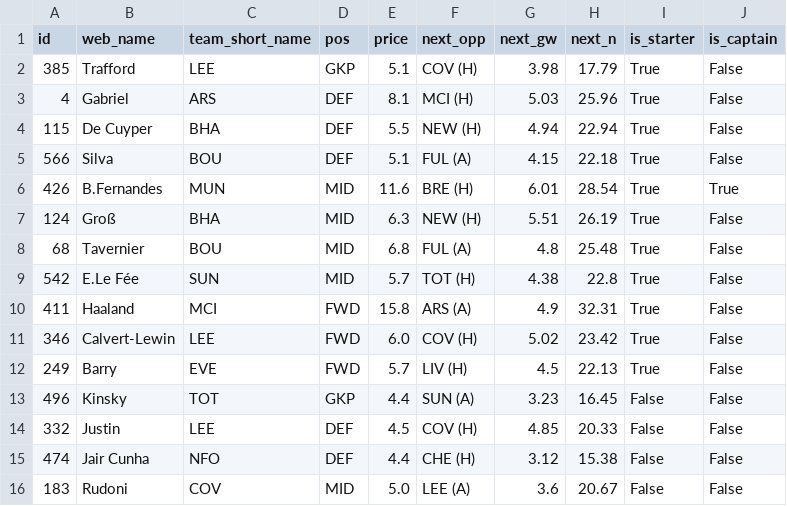
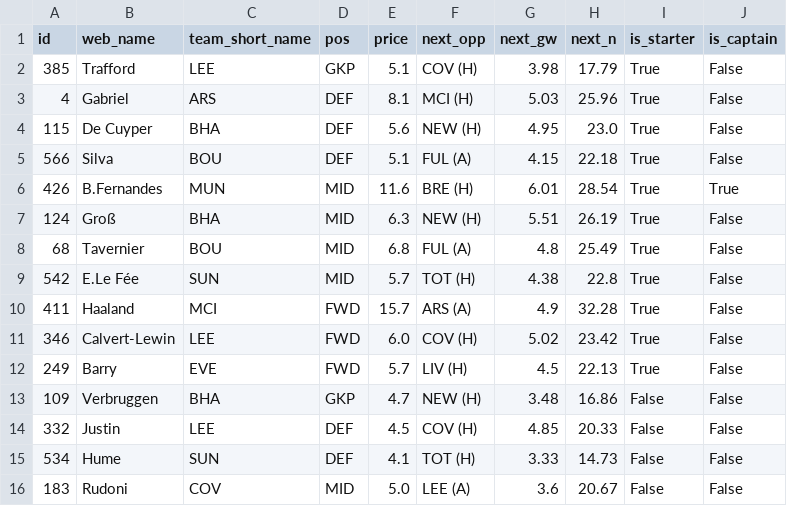
Before and after one commit to arlind55/fplproject, a CSV file: data/current/model_squad.csv, drawn as a sheet.

```diff
--- a/data/current/model_squad.csv
+++ b/data/current/model_squad.csv
@@ -3,3 +3,3 @@ id,web_name,team_short_name,pos,price,next_opp,next_gw,next_n,is_starter,is_capt
 4,Gabriel,ARS,DEF,8.1,MCI (H),5.03,25.96,True,False
-115,De Cuyper,BHA,DEF,5.5,NEW (H),4.94,22.94,True,False
+115,De Cuyper,BHA,DEF,5.6,NEW (H),4.95,23.0,True,False
 566,Silva,BOU,DEF,5.1,FUL (A),4.15,22.18,True,False
@@ -7,10 +7,10 @@ id,web_name,team_short_name,pos,price,next_opp,next_gw,next_n,is_starter,is_capt
 124,Groß,BHA,MID,6.3,NEW (H),5.51,26.19,True,False
-68,Tavernier,BOU,MID,6.8,FUL (A),4.8,25.48,True,False
+68,Tavernier,BOU,MID,6.8,FUL (A),4.8,25.49,True,False
 542,E.Le Fée,SUN,MID,5.7,TOT (H),4.38,22.8,True,False
-411,Haaland,MCI,FWD,15.8,ARS (A),4.9,32.31,True,False
+411,Haaland,MCI,FWD,15.7,ARS (A),4.9,32.28,True,False
 346,Calvert-Lewin,LEE,FWD,6.0,COV (H),5.02,23.42,True,False
 249,Barry,EVE,FWD,5.7,LIV (H),4.5,22.13,True,False
-496,Kinsky,TOT,GKP,4.4,SUN (A),3.23,16.45,False,False
+109,Verbruggen,BHA,GKP,4.7,NEW (H),3.48,16.86,False,False
 332,Justin,LEE,DEF,4.5,COV (H),4.85,20.33,False,False
-474,Jair Cunha,NFO,DEF,4.4,CHE (H),3.12,15.38,False,False
+534,Hume,SUN,DEF,4.1,TOT (H),3.33,14.73,False,False
 183,Rudoni,COV,MID,5.0,LEE (A),3.6,20.67,False,False
```
Also changed, not shown: data/current/captains.csv, data/current/players.csv, 10 other files.
